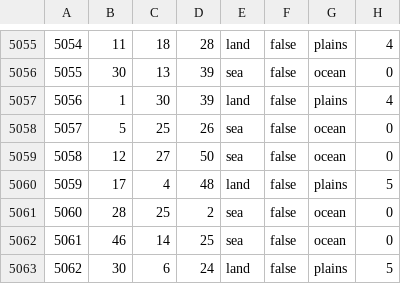
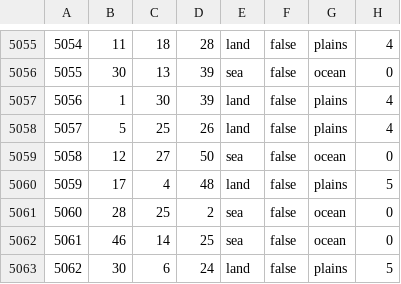
Before and after one commit to HerderDg/thelastdaysofpoland, a CSV file: map/definition.csv, drawn as a sheet; only a part is shown, gaps mark what is left out.

```diff
--- a/map/definition.csv
+++ b/map/definition.csv
@@ -5057,3 +5057,3 @@
 5056;1;30;39;land;false;plains;4
-5057;5;25;26;sea;false;ocean;0
+5057;5;25;26;land;false;plains;4
 5058;12;27;50;sea;false;ocean;0
```
Also changed, not shown: 5 other files.
